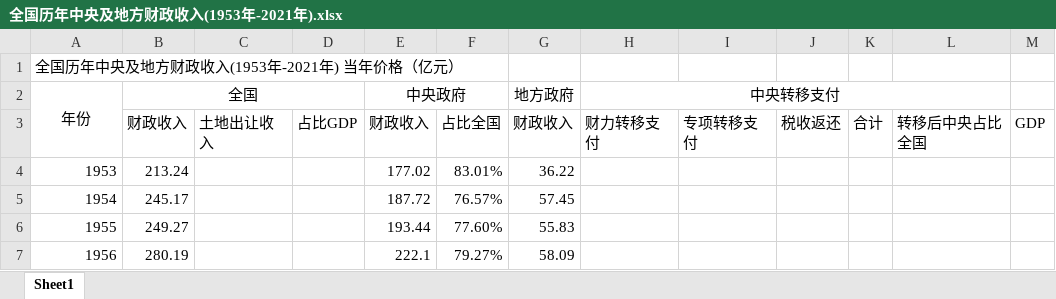
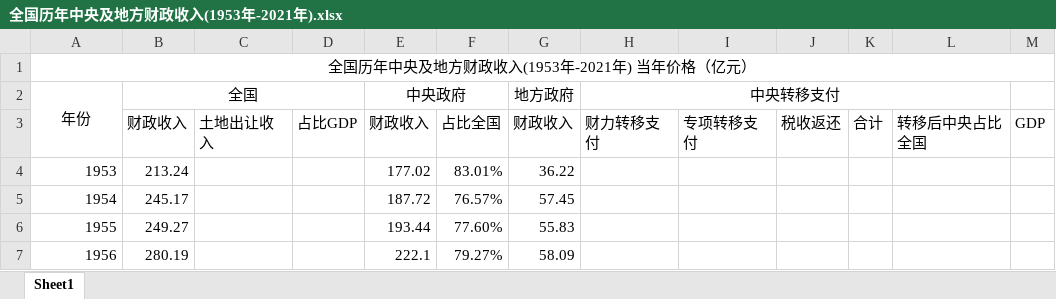
Before and after one commit to sd44/dingjia, an Excel workbook: source/figures/econohistory/全国历年中央及地方财政收入(1953年-2021年).xlsx, sheet Sheet1, drawn as a sheet; only a part is shown; values as stored, in another font and other column widths than the file's, no borders; the diff names each change by its address in the sheet, - before the commit and + after, or states it on an @@ line.

```diff
--- a/source/figures/econohistory/全国历年中央及地方财政收入(1953年-2021年).xlsx (sheet Sheet1)
+++ b/source/figures/econohistory/全国历年中央及地方财政收入(1953年-2021年).xlsx (sheet Sheet1)
-A1 alignment: left
+A1 alignment: center
+A1:M1 merged
```
Also changed, not shown: 5 other files.
